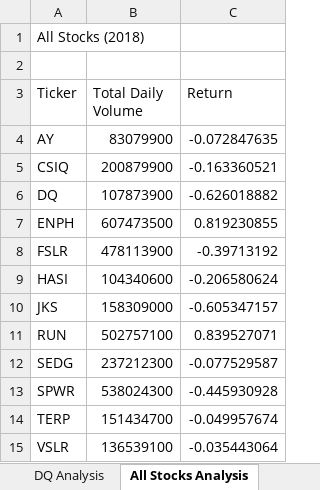
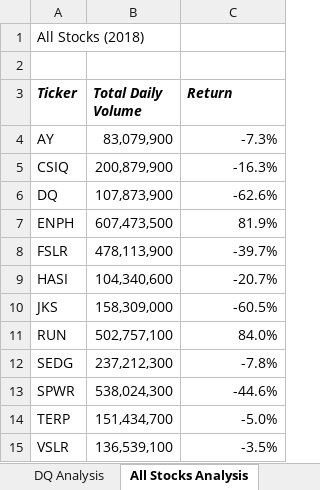
Before and after one commit to evanbruno617/stocks-analysis, an Excel workbook: green_stocks.xlsm, sheet All Stocks Analysis, drawn as a sheet; values as stored, in another font and other column widths than the file's, no borders; the diff names each change by its address in the sheet, - before the commit and + after, or states it on an @@ line.

Commit message:
Update to Format

```diff
--- a/green_stocks.xlsm (sheet All Stocks Analysis)
+++ b/green_stocks.xlsm (sheet All Stocks Analysis)
@@ A3:C3 bold: off → on, italic: off → on @@
-B4 (Total Daily Volume): 83079900
+B4 (Total Daily Volume): 83,079,900
-C4 (Return): -0.072847635
+C4 (Return): -7.3%
-B5 (Total Daily Volume): 200879900
+B5 (Total Daily Volume): 200,879,900
-C5 (Return): -0.163360521
+C5 (Return): -16.3%
-B6 (Total Daily Volume): 107873900
+B6 (Total Daily Volume): 107,873,900
-C6 (Return): -0.626018882
+C6 (Return): -62.6%
-B7 (Total Daily Volume): 607473500
+B7 (Total Daily Volume): 607,473,500
-C7 (Return): 0.819230855
+C7 (Return): 81.9%
-B8 (Total Daily Volume): 478113900
+B8 (Total Daily Volume): 478,113,900
-C8 (Return): -0.39713192
+C8 (Return): -39.7%
-B9 (Total Daily Volume): 104340600
+B9 (Total Daily Volume): 104,340,600
-C9 (Return): -0.206580624
+C9 (Return): -20.7%
-B10 (Total Daily Volume): 158309000
+B10 (Total Daily Volume): 158,309,000
-C10 (Return): -0.605347157
+C10 (Return): -60.5%
-B11 (Total Daily Volume): 502757100
+B11 (Total Daily Volume): 502,757,100
-C11 (Return): 0.839527071
+C11 (Return): 84.0%
-B12 (Total Daily Volume): 237212300
+B12 (Total Daily Volume): 237,212,300
-C12 (Return): -0.077529587
+C12 (Return): -7.8%
-B13 (Total Daily Volume): 538024300
+B13 (Total Daily Volume): 538,024,300
-C13 (Return): -0.445930928
+C13 (Return): -44.6%
-B14 (Total Daily Volume): 151434700
+B14 (Total Daily Volume): 151,434,700
-C14 (Return): -0.049957674
+C14 (Return): -5.0%
-B15 (Total Daily Volume): 136539100
+B15 (Total Daily Volume): 136,539,100
-C15 (Return): -0.035443064
+C15 (Return): -3.5%
```
